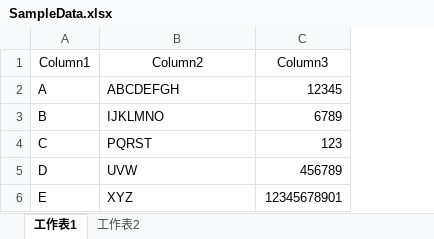
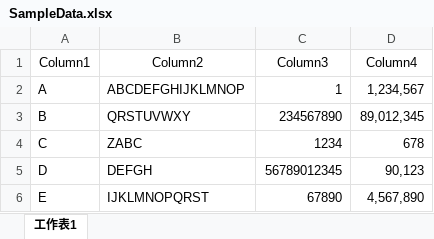
Before and after one commit to YenLinWu/RPA_UiPath, an Excel workbook: Excel VBA x UiPath/Column Width AutoFit/Input/SampleData.xlsx, sheet 工作表1, drawn as a sheet; values as stored, in another font and other column widths than the file's, no borders; the diff names each change by its address in the sheet, - before the commit and + after, or states it on an @@ line.

```diff
--- a/Excel VBA x UiPath/Column Width AutoFit/Input/SampleData.xlsx (sheet 工作表1)
+++ b/Excel VBA x UiPath/Column Width AutoFit/Input/SampleData.xlsx (sheet 工作表1)
-sheet tab: 工作表2
+column D (Column4), rows 2-6: 1,234,567 | 89,012,345 | 678 | 90,123 | 4,567,890
-B2 (Column2): ABCDEFGH
+B2 (Column2): ABCDEFGHIJKLMNOP
-C2 (Column3): 12345
+C2 (Column3): 1
-B3 (Column2): IJKLMNO
+B3 (Column2): QRSTUVWXY
-C3 (Column3): 6789
+C3 (Column3): 234567890
-B4 (Column2): PQRST
+B4 (Column2): ZABC
-C4 (Column3): 123
+C4 (Column3): 1234
-B5 (Column2): UVW
+B5 (Column2): DEFGH
-C5 (Column3): 456789
+C5 (Column3): 56789012345
-B6 (Column2): XYZ
+B6 (Column2): IJKLMNOPQRST
-C6 (Column3): 12345678901
+C6 (Column3): 67890
```
